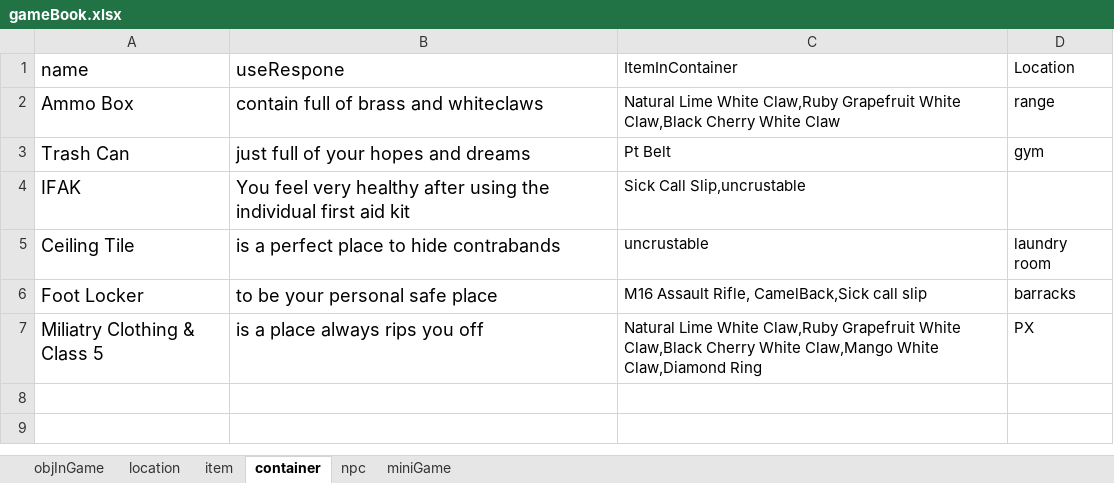
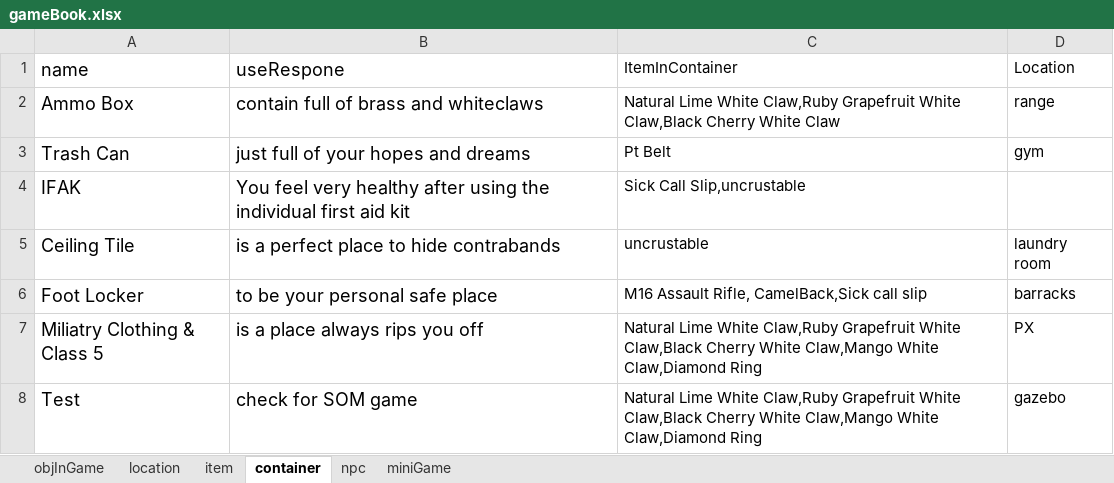
Before and after one commit to hzhang23/LoversQuest, an Excel workbook: resources/gameBook.xlsx, sheet container, drawn as a sheet; values as stored, in another font and other column widths than the file's, no borders; the diff names each change by its address in the sheet, - before the commit and + after, or states it on an @@ line.

```diff
--- a/resources/gameBook.xlsx (sheet container)
+++ b/resources/gameBook.xlsx (sheet container)
+row 8: Test | check for SOM game | Natural Lime White Claw,Ruby Grapefruit White Claw,Black Cherry White Claw,Mango White Claw,Diamond Ring | gazebo
```
Also changed, not shown: sheet item, sheet objInGame, 21 other files.
